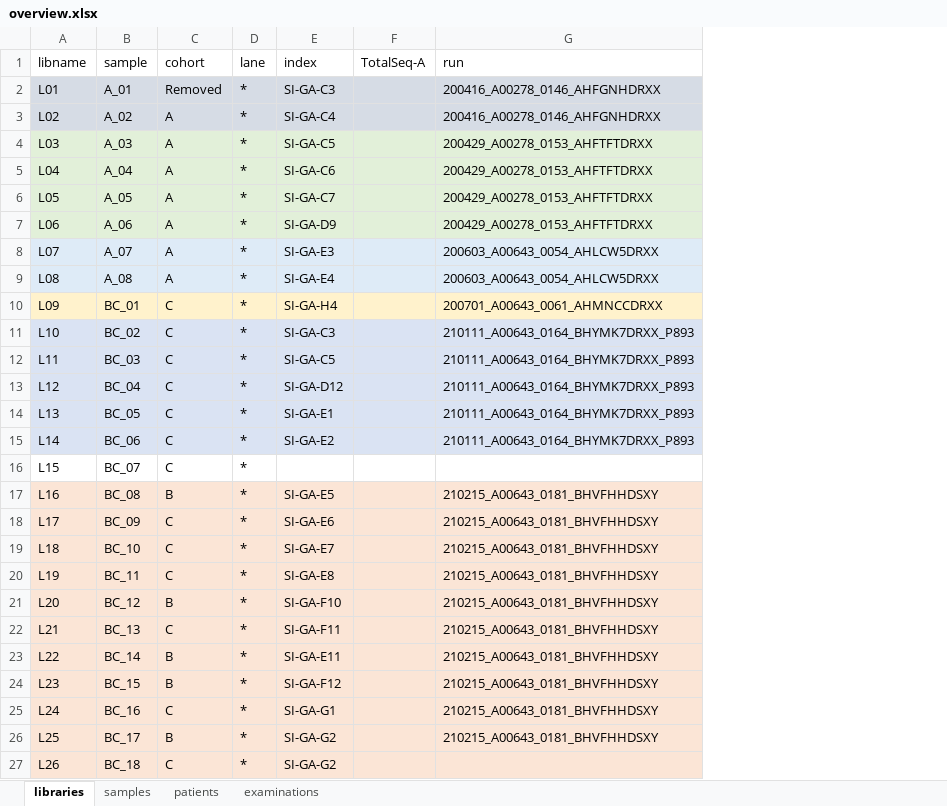
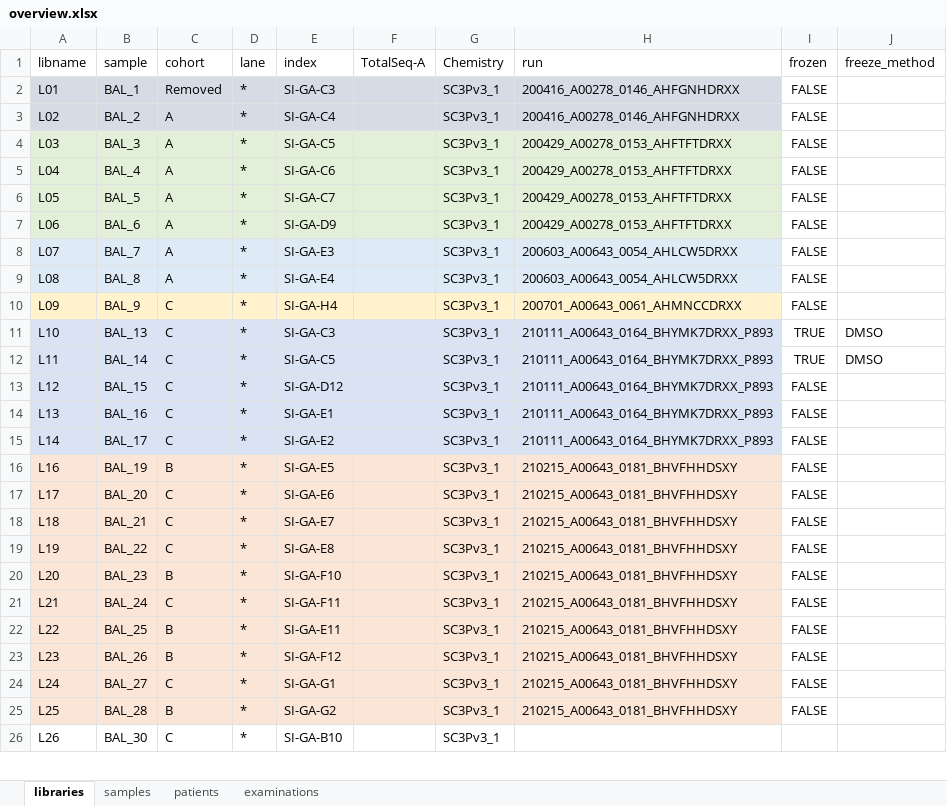
Before and after one commit to saliba-lab/covid19-bal-atlas-integration, an Excel workbook: docs/overview.xlsx, sheet libraries, drawn as a sheet; only a part is shown; values as stored, in another font and other column widths than the file's, no borders; removed rows and columns are numbered as before the commit, all else as after; the diff covers the shown part only; the diff names each change by its address in the sheet, - before the commit and + after, or states it on an @@ line.

Commit message:
Edit sample indices in overview. Update samplesheets.

```diff
--- a/docs/overview.xlsx (sheet libraries)
+++ b/docs/overview.xlsx (sheet libraries)
+column G (Chemistry), rows 2-26: all SC3Pv3_1
+column I (frozen), rows 2-25: FALSE | FALSE | FALSE | FALSE | FALSE | FALSE | FALSE | FALSE | FALSE | TRUE | TRUE | FALSE | FALSE | FALSE | FALSE | FALSE | FALSE | FALSE | FALSE | FALSE | FALSE | FALSE | FALSE | FALSE
+column J (freeze_method), rows 11-12: DMSO | DMSO
-B2 (sample): A_01
+B2 (sample): BAL_1
-B3 (sample): A_02
+B3 (sample): BAL_2
-B4 (sample): A_03
+B4 (sample): BAL_3
-B5 (sample): A_04
+B5 (sample): BAL_4
-B6 (sample): A_05
+B6 (sample): BAL_5
-B7 (sample): A_06
+B7 (sample): BAL_6
-B8 (sample): A_07
+B8 (sample): BAL_7
-B9 (sample): A_08
+B9 (sample): BAL_8
-B10 (sample): BC_01
+B10 (sample): BAL_9
-B11 (sample): BC_02
+B11 (sample): BAL_13
-B12 (sample): BC_03
+B12 (sample): BAL_14
-B13 (sample): BC_04
+B13 (sample): BAL_15
-B14 (sample): BC_05
+B14 (sample): BAL_16
-B15 (sample): BC_06
+B15 (sample): BAL_17
-row 16: L15 | BC_07 | C | *
-B16 (sample): BC_08
+B16 (sample): BAL_19
-B17 (sample): BC_09
+B17 (sample): BAL_20
-B18 (sample): BC_10
+B18 (sample): BAL_21
-B19 (sample): BC_11
+B19 (sample): BAL_22
-B20 (sample): BC_12
+B20 (sample): BAL_23
-B21 (sample): BC_13
+B21 (sample): BAL_24
-B22 (sample): BC_14
+B22 (sample): BAL_25
-B23 (sample): BC_15
+B23 (sample): BAL_26
-B24 (sample): BC_16
+B24 (sample): BAL_27
-B25 (sample): BC_17
+B25 (sample): BAL_28
-A26:F26 fill: #FBE5D6
+A26:F26 fill: none
-B26 (sample): BC_18
+B26 (sample): BAL_30
-E26 (index): SI-GA-G2
+E26 (index): SI-GA-B10
-H26 fill: #FBE5D6
+H26 fill: none
```
Also changed, not shown: 1 removed row and 34 edited cells elsewhere in this sheet, sheet samples, 3 other files.
